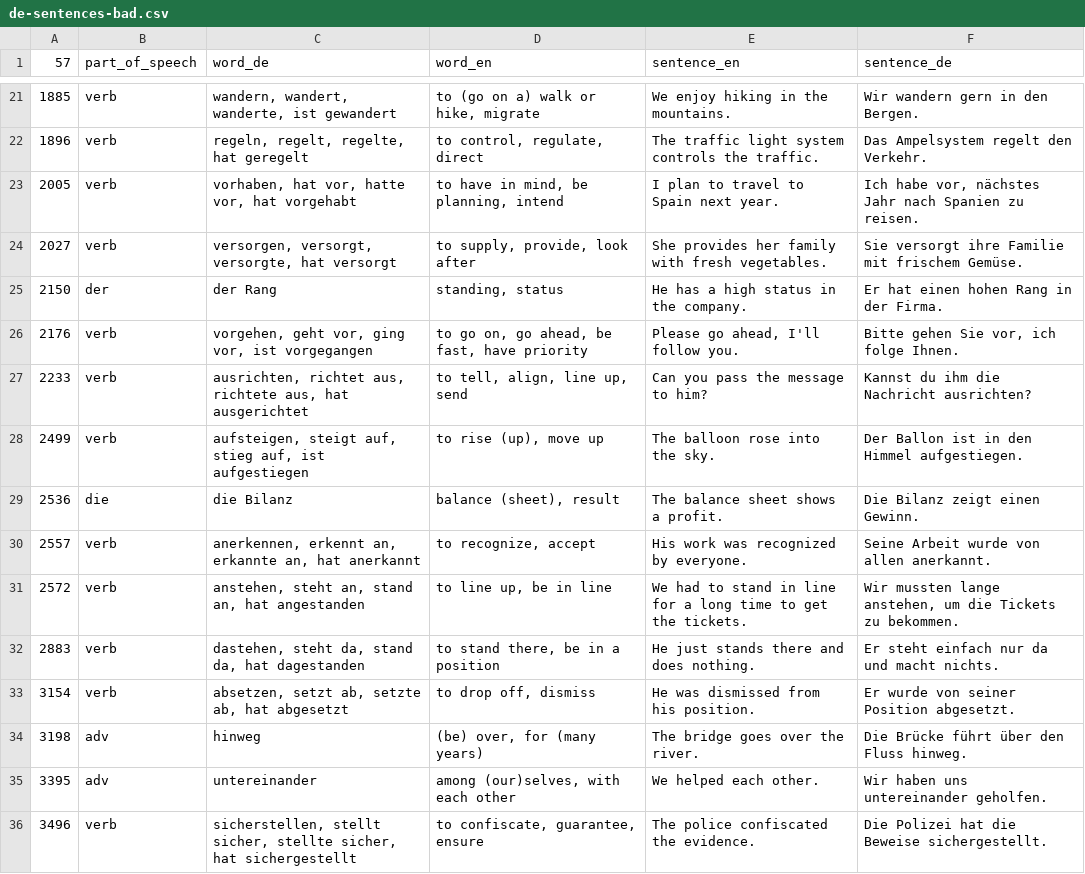
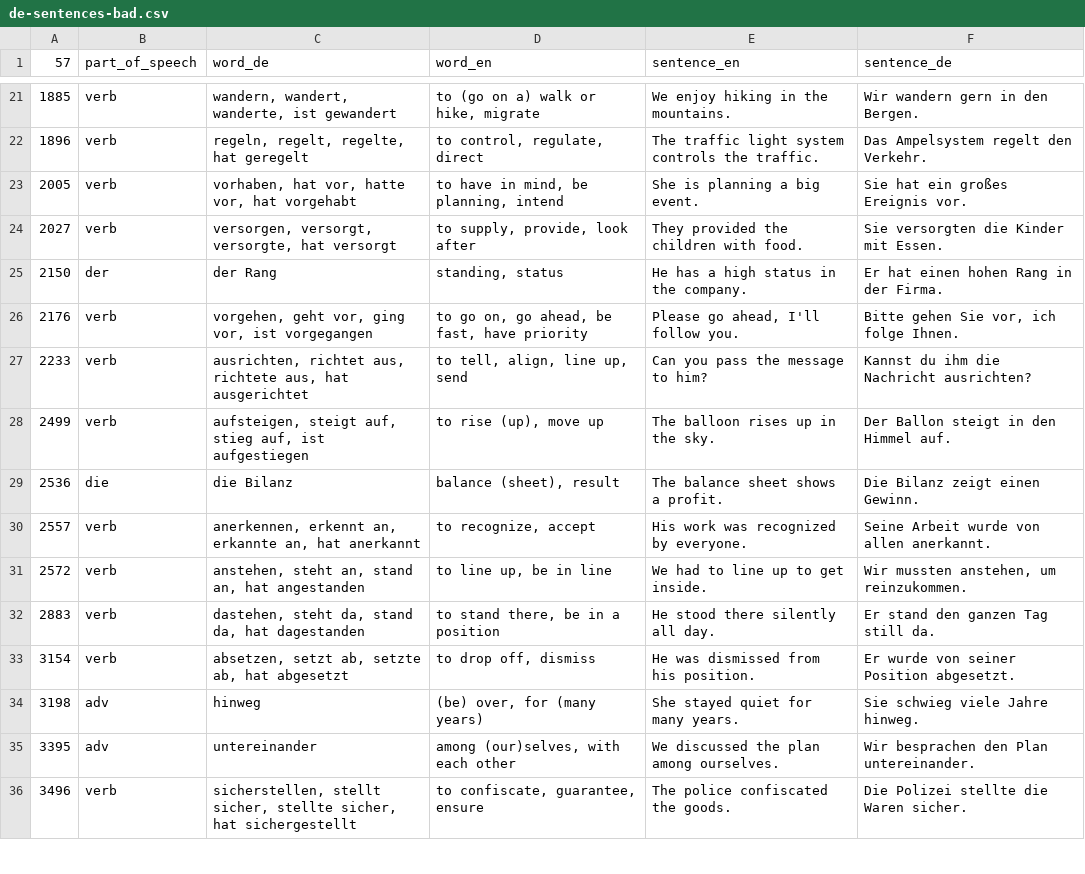
Before and after one commit to deemp/anki-decks, a CSV file: sentences/frequency/de/data/processed/de-sentences-bad.csv, drawn as a sheet; only a part is shown, gaps mark what is left out; the diff covers the shown part only.

Commit message:
fix(sentences): update some bad rows

```diff
--- a/sentences/frequency/de/data/processed/de-sentences-bad.csv
+++ b/sentences/frequency/de/data/processed/de-sentences-bad.csv
@@ -22,4 +22,4 @@
 1896|verb|regeln, regelt, regelte, hat geregelt|to control, regulate, direct|The traffic light system controls the traffic.|Das Ampelsystem regelt den Verkehr.
-2005|verb|vorhaben, hat vor, hatte vor, hat vorgehabt|to have in mind, be planning, intend|I plan to travel to Spain next year.|Ich habe vor, nächstes Jahr nach Spanien zu reisen.
-2027|verb|versorgen, versorgt, versorgte, hat versorgt|to supply, provide, look after|She provides her family with fresh vegetables.|Sie versorgt ihre Familie mit frischem Gemüse.
+2005|verb|vorhaben, hat vor, hatte vor, hat vorgehabt|to have in mind, be planning, intend|She is planning a big event.|Sie hat ein großes Ereignis vor.
+2027|verb|versorgen, versorgt, versorgte, hat versorgt|to supply, provide, look after|They provided the children with food.|Sie versorgten die Kinder mit Essen.
 2150|der|der Rang|standing, status|He has a high status in the company.|Er hat einen hohen Rang in der Firma.
@@ -27,10 +27,10 @@
 2233|verb|ausrichten, richtet aus, richtete aus, hat ausgerichtet|to tell, align, line up, send|Can you pass the message to him?|Kannst du ihm die Nachricht ausrichten?
-2499|verb|aufsteigen, steigt auf, stieg auf, ist aufgestiegen|to rise (up), move up|The balloon rose into the sky.|Der Ballon ist in den Himmel aufgestiegen.
+2499|verb|aufsteigen, steigt auf, stieg auf, ist aufgestiegen|to rise (up), move up|The balloon rises up in the sky.|Der Ballon steigt in den Himmel auf.
 2536|die|die Bilanz|balance (sheet), result|The balance sheet shows a profit.|Die Bilanz zeigt einen Gewinn.
 2557|verb|anerkennen, erkennt an, erkannte an, hat anerkannt|to recognize, accept|His work was recognized by everyone.|Seine Arbeit wurde von allen anerkannt.
-2572|verb|anstehen, steht an, stand an, hat angestanden|to line up, be in line|We had to stand in line for a long time to get the tickets.|Wir mussten lange anstehen, um die Tickets zu bekommen.
-2883|verb|dastehen, steht da, stand da, hat dagestanden|to stand there, be in a position|He just stands there and does nothing.|Er steht einfach nur da und macht nichts.
+2572|verb|anstehen, steht an, stand an, hat angestanden|to line up, be in line|We had to line up to get inside.|Wir mussten anstehen, um reinzukommen.
+2883|verb|dastehen, steht da, stand da, hat dagestanden|to stand there, be in a position|He stood there silently all day.|Er stand den ganzen Tag still da.
 3154|verb|absetzen, setzt ab, setzte ab, hat abgesetzt|to drop off, dismiss|He was dismissed from his position.|Er wurde von seiner Position abgesetzt.
-3198|adv|hinweg|(be) over, for (many years)|The bridge goes over the river.|Die Brücke führt über den Fluss hinweg.
-3395|adv|untereinander|among (our)selves, with each other|We helped each other.|Wir haben uns untereinander geholfen.
-3496|verb|sicherstellen, stellt sicher, stellte sicher, hat sichergestellt|to confiscate, guarantee, ensure|The police confiscated the evidence.|Die Polizei hat die Beweise sichergestellt.
+3198|adv|hinweg|(be) over, for (many years)|She stayed quiet for many years.|Sie schwieg viele Jahre hinweg.
+3395|adv|untereinander|among (our)selves, with each other|We discussed the plan among ourselves.|Wir besprachen den Plan untereinander.
+3496|verb|sicherstellen, stellt sicher, stellte sicher, hat sichergestellt|to confiscate, guarantee, ensure|The police confiscated the goods.|Die Polizei stellte die Waren sicher.
```
Also changed, not shown: 1 moved row and 46 edited cells elsewhere in this file.
